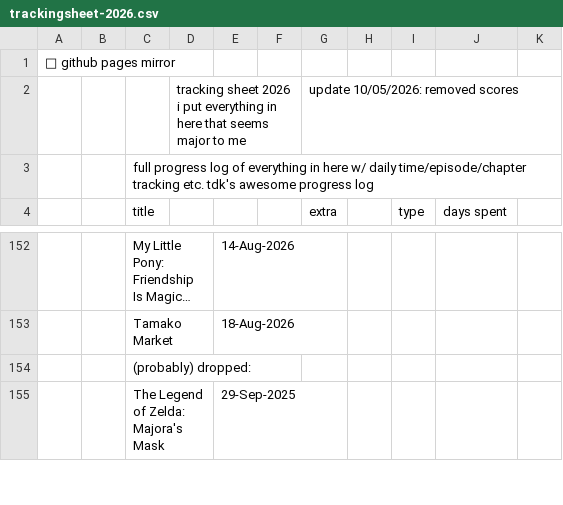
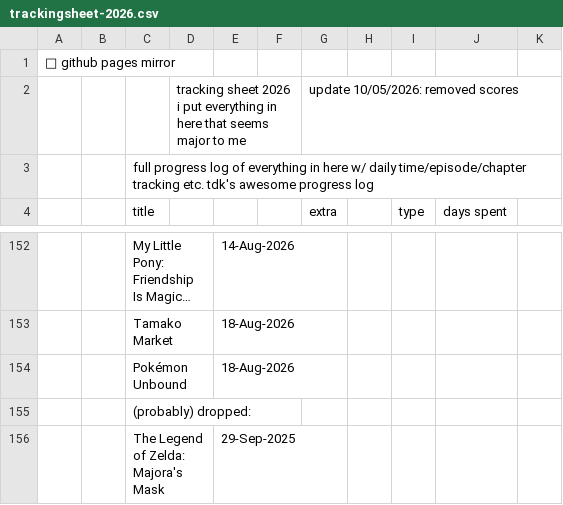
Before and after one commit to tdkumon/Zackenbarsch-Backup, a CSV file: trackingsheet-2026.csv, drawn as a sheet; only a part is shown, gaps mark what is left out; long unchanged cells end in …; the diff names each change by its address in the sheet, - before the commit and + after, or states it on an @@ line.

```diff
--- a/trackingsheet-2026.csv
+++ b/trackingsheet-2026.csv
+row 154:  |  | Pokémon Unbound |  | 18-Aug-2026
```
Also changed, not shown: 1 other file.
